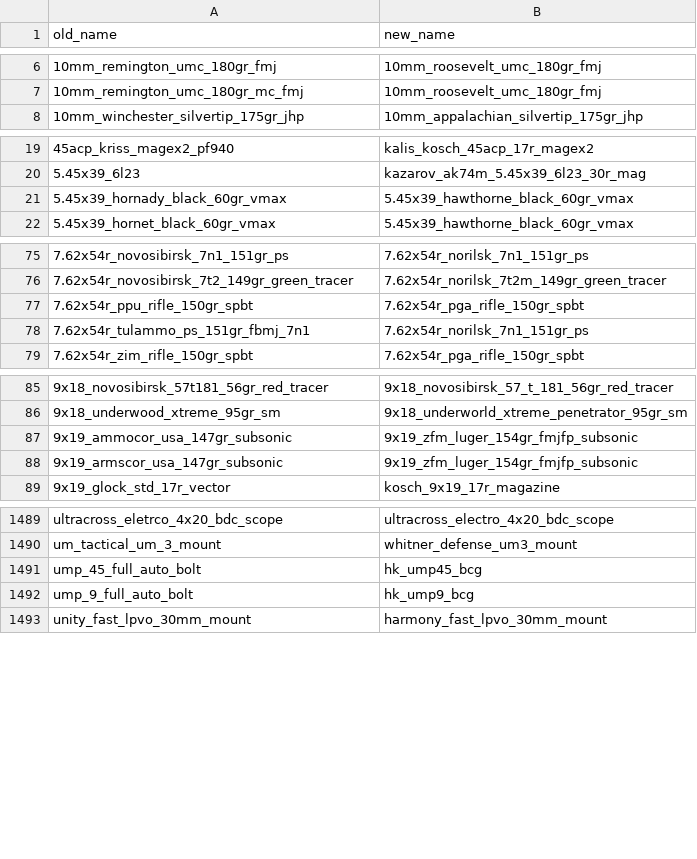
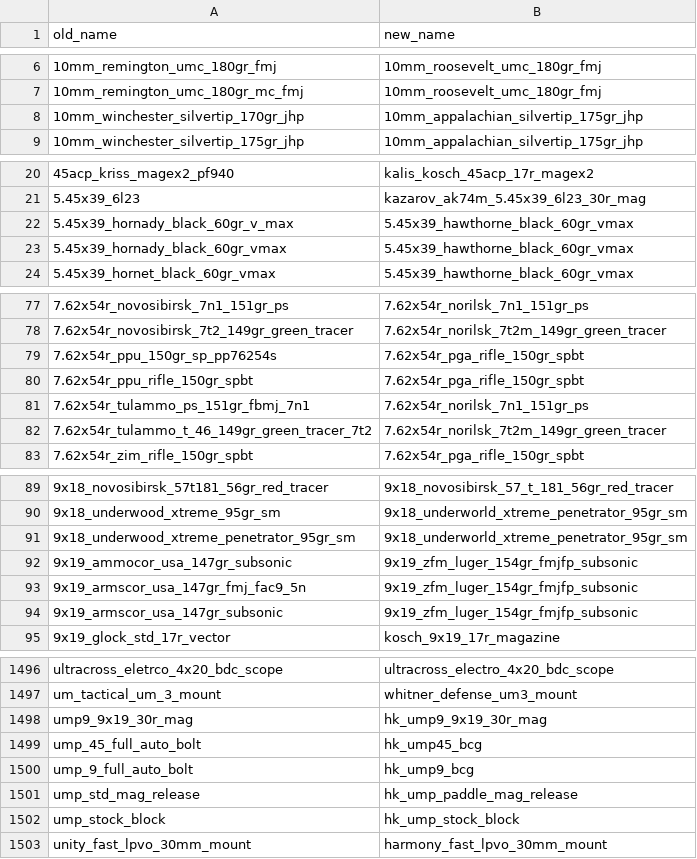
Before and after one commit to johnbachspec/deadline-stat-printer, a CSV file: data/renames.csv, drawn as a sheet; only a part is shown, gaps mark what is left out; the diff covers the shown part only.

Commit message:
Fold more old ammo, UMK, CMMG and Veles attachment ids into their current names
Old ids from early 2025 (a few rounds, the UMK mag release, stock block and 9mm magazine,
the CMMG bolt, and two Veles parts) now count toward the parts they became. The old
Wooden 6P20 Sb.6 lower handguard alt now goes to the alt handguard.

```diff
--- a/data/renames.csv
+++ b/data/renames.csv
@@ -7,2 +7,3 @@ old_name,new_name
 10mm_remington_umc_180gr_mc_fmj,10mm_roosevelt_umc_180gr_fmj
+10mm_winchester_silvertip_170gr_jhp,10mm_appalachian_silvertip_175gr_jhp
 10mm_winchester_silvertip_175gr_jhp,10mm_appalachian_silvertip_175gr_jhp
@@ -20,2 +21,3 @@ old_name,new_name
 5.45x39_6l23,kazarov_ak74m_5.45x39_6l23_30r_mag
+5.45x39_hornady_black_60gr_v_max,5.45x39_hawthorne_black_60gr_vmax
 5.45x39_hornady_black_60gr_vmax,5.45x39_hawthorne_black_60gr_vmax
@@ -76,4 +78,6 @@ old_name,new_name
 7.62x54r_novosibirsk_7t2_149gr_green_tracer,7.62x54r_norilsk_7t2m_149gr_green_tracer
+7.62x54r_ppu_150gr_sp_pp76254s,7.62x54r_pga_rifle_150gr_spbt
 7.62x54r_ppu_rifle_150gr_spbt,7.62x54r_pga_rifle_150gr_spbt
 7.62x54r_tulammo_ps_151gr_fbmj_7n1,7.62x54r_norilsk_7n1_151gr_ps
+7.62x54r_tulammo_t_46_149gr_green_tracer_7t2,7.62x54r_norilsk_7t2m_149gr_green_tracer
 7.62x54r_zim_rifle_150gr_spbt,7.62x54r_pga_rifle_150gr_spbt
@@ -86,3 +90,5 @@ old_name,new_name
 9x18_underwood_xtreme_95gr_sm,9x18_underworld_xtreme_penetrator_95gr_sm
+9x18_underwood_xtreme_penetrator_95gr_sm,9x18_underworld_xtreme_penetrator_95gr_sm
 9x19_ammocor_usa_147gr_subsonic,9x19_zfm_luger_154gr_fmjfp_subsonic
+9x19_armscor_usa_147gr_fmj_fac9_5n,9x19_zfm_luger_154gr_fmjfp_subsonic
 9x19_armscor_usa_147gr_subsonic,9x19_zfm_luger_154gr_fmjfp_subsonic
@@ -1490,4 +1497,7 @@ ultracross_eletrco_4x20_bdc_scope,ultracross_electro_4x20_bdc_scope
 um_tactical_um_3_mount,whitner_defense_um3_mount
+ump9_9x19_30r_mag,hk_ump9_9x19_30r_mag
 ump_45_full_auto_bolt,hk_ump45_bcg
 ump_9_full_auto_bolt,hk_ump9_bcg
+ump_std_mag_release,hk_ump_paddle_mag_release
+ump_stock_block,hk_ump_stock_block
 unity_fast_lpvo_30mm_mount,harmony_fast_lpvo_30mm_mount
```
Also changed, not shown: 3 added rows and 1 edited cell elsewhere in this file, 1 other file.
